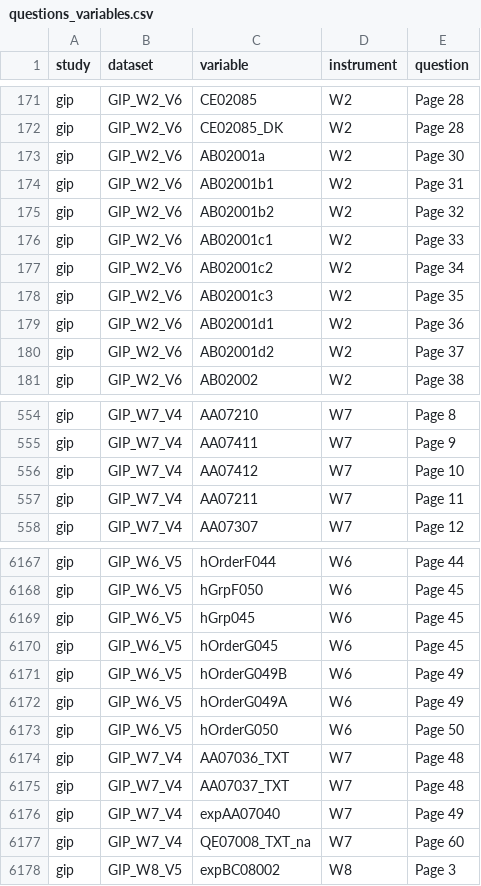
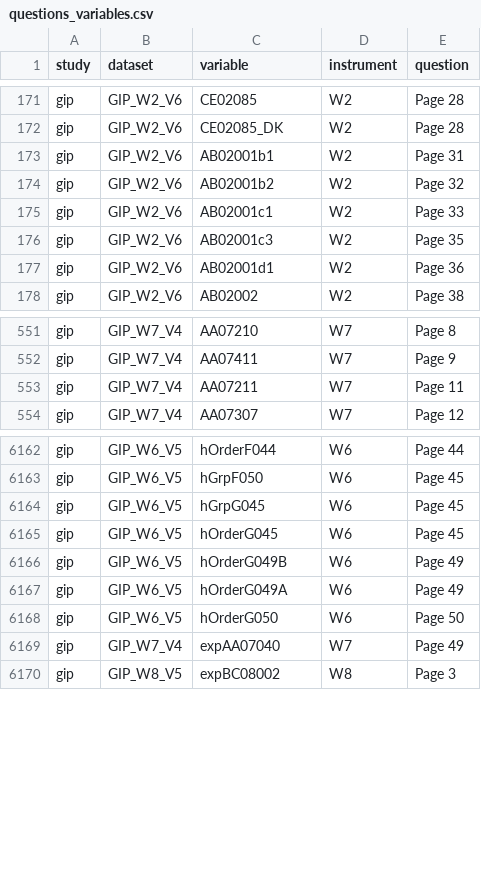
Before and after one commit to paneldata/gip, a CSV file: metadata/questions_variables.csv, drawn as a sheet; only a part is shown, gaps mark what is left out; the diff covers the shown part only.

Commit message:
Corrections  answers.csv and questions_variables.csv W1-W55

```diff
--- a/metadata/questions_variables.csv
+++ b/metadata/questions_variables.csv
@@ -172,3 +172,2 @@ gip,GIP_W2_V6,CE02085,W2,Page 28
 gip,GIP_W2_V6,CE02085_DK,W2,Page 28
-gip,GIP_W2_V6,AB02001a,W2,Page 30
 gip,GIP_W2_V6,AB02001b1,W2,Page 31
@@ -176,6 +175,4 @@ gip,GIP_W2_V6,AB02001b2,W2,Page 32
 gip,GIP_W2_V6,AB02001c1,W2,Page 33
-gip,GIP_W2_V6,AB02001c2,W2,Page 34
 gip,GIP_W2_V6,AB02001c3,W2,Page 35
 gip,GIP_W2_V6,AB02001d1,W2,Page 36
-gip,GIP_W2_V6,AB02001d2,W2,Page 37
 gip,GIP_W2_V6,AB02002,W2,Page 38
@@ -555,3 +552,2 @@ gip,GIP_W7_V4,AA07210,W7,Page 8
 gip,GIP_W7_V4,AA07411,W7,Page 9
-gip,GIP_W7_V4,AA07412,W7,Page 10
 gip,GIP_W7_V4,AA07211,W7,Page 11
@@ -6168,3 +6163,3 @@ gip,GIP_W6_V5,hOrderF044,W6,Page 44
 gip,GIP_W6_V5,hGrpF050,W6,Page 45
-gip,GIP_W6_V5,hGrp045,W6,Page 45
+gip,GIP_W6_V5,hGrpG045,W6,Page 45
 gip,GIP_W6_V5,hOrderG045,W6,Page 45
@@ -6173,6 +6168,3 @@ gip,GIP_W6_V5,hOrderG049A,W6,Page 49
 gip,GIP_W6_V5,hOrderG050,W6,Page 50
-gip,GIP_W7_V4,AA07036_TXT,W7,Page 48
-gip,GIP_W7_V4,AA07037_TXT,W7,Page 48
 gip,GIP_W7_V4,expAA07040,W7,Page 49
-gip,GIP_W7_V4,QE07008_TXT_na,W7,Page 60
 gip,GIP_W8_V5,expBC08002,W8,Page 3
```
Also changed, not shown: 1 removed row and 9 edited cells elsewhere in this file, 1 other file.
